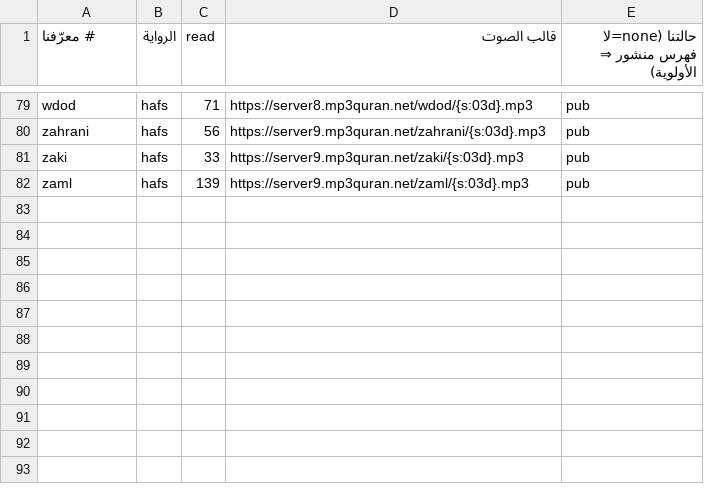
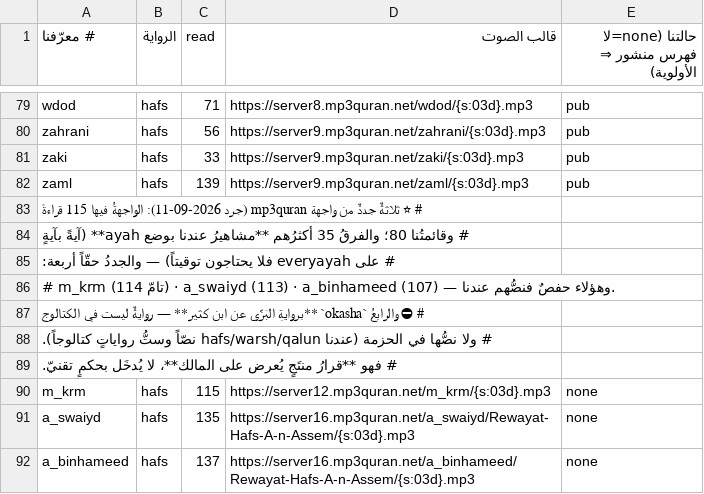
Before and after one commit to mwqwf/rafiq-align-ci, a TSV file: tools/index_qa/mp3quran_reads.tsv, drawn as a sheet; only a part is shown, gaps mark what is left out; the diff names each change by its address in the sheet, - before the commit and + after, or states it on an @@ line.

```diff
--- a/tools/index_qa/mp3quran_reads.tsv
+++ b/tools/index_qa/mp3quran_reads.tsv
+row 83: # ⭐ ثلاثةٌ جددٌ من واجهة mp3quran (جرد 2026-09-11): الواجهةُ فيها 115 قراءةً
+row 84: # وقائمتُنا 80؛ والفرقُ 35 أكثرُهم **مشاهيرُ عندنا بوضع ayah** (آيةً بآيةٍ
+row 85: # على everyayah فلا يحتاجون توقيتاً) — والجددُ حقّاً أربعة:
+row 86: # m_krm (114 تامّ) · a_swaiyd (113) · a_binhameed (107) — وهؤلاء حفصٌ فنصُّهم عندنا.
+row 87: # ⛔ والرابعُ `okasha` **بروايةِ البَزّي عن ابن كثير** — روايةٌ ليست في الكتالوج
+row 88: # ولا نصُّها في الحزمة (عندنا hafs/warsh/qalun نصّاً وستُّ رواياتٍ كتالوجاً).
+row 89: # فهو **قرارُ منتَجٍ يُعرض على المالك**، لا يُدخَل بحكمٍ تقنيّ.
+row 90: m_krm | hafs | 115 | https://server12.mp3quran.net/m_krm/{s:03d}.mp3 | none
+row 91: a_swaiyd | hafs | 135 | https://server16.mp3quran.net/a_swaiyd/Rewayat-Hafs-A-n-Assem/{s:03d}.mp3 | none
+row 92: a_binhameed | hafs | 137 | https://server16.mp3quran.net/a_binhameed/Rewayat-Hafs-A-n-Assem/{s:03d}.mp3 | none
```
